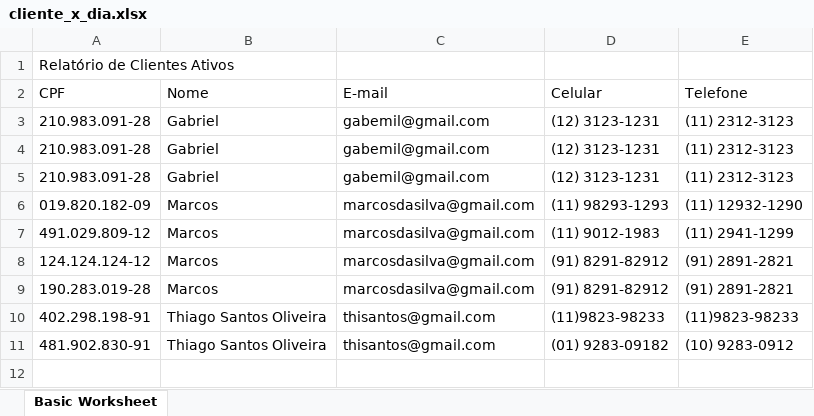
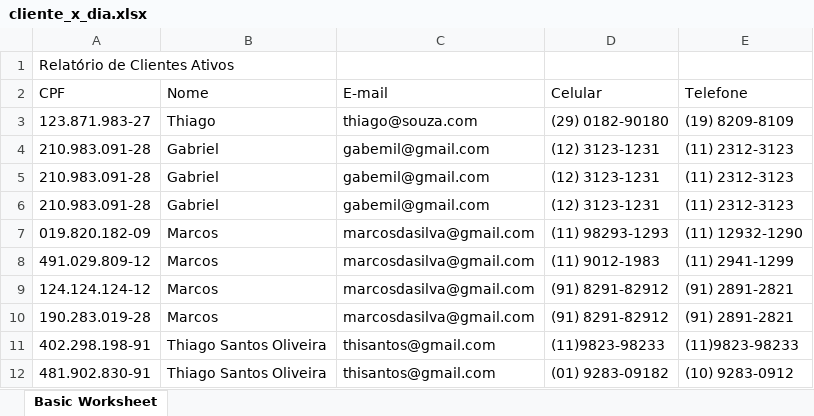
Before and after one commit to ShadowDeveloper/Beta1, an Excel workbook: reports/cliente_x_dia.xlsx, sheet Basic Worksheet, drawn as a sheet; values as stored, in another font and other column widths than the file's, no borders; the diff names each change by its address in the sheet, - before the commit and + after, or states it on an @@ line.

```diff
--- a/reports/cliente_x_dia.xlsx (sheet Basic Worksheet)
+++ b/reports/cliente_x_dia.xlsx (sheet Basic Worksheet)
+row 3: 123.871.983-27 | Thiago | thiago@souza.com | (29) 0182-90180 | (19) 8209-8109
```
Also changed, not shown: reports/imoveis_ativos.xlsx, 3 other files.
